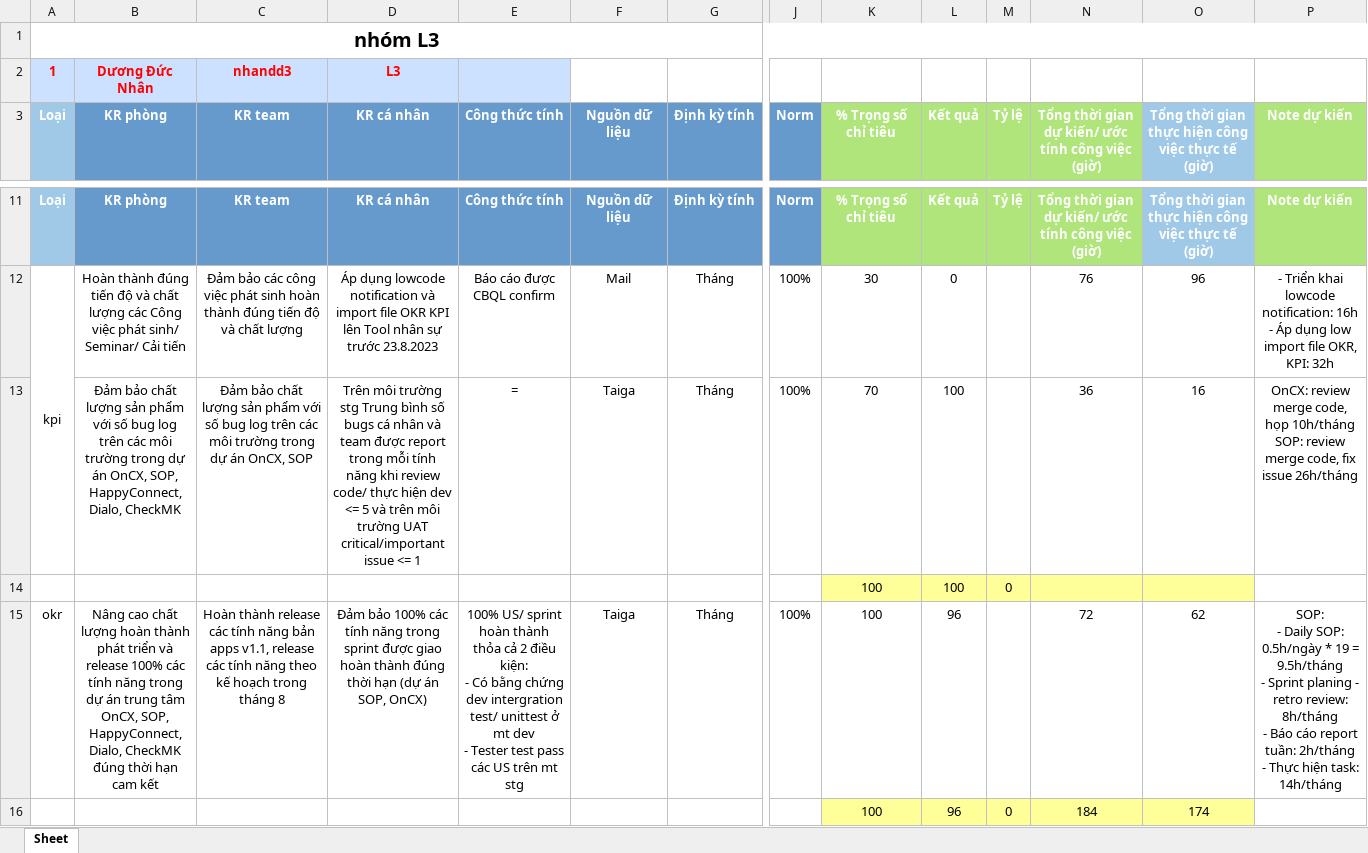
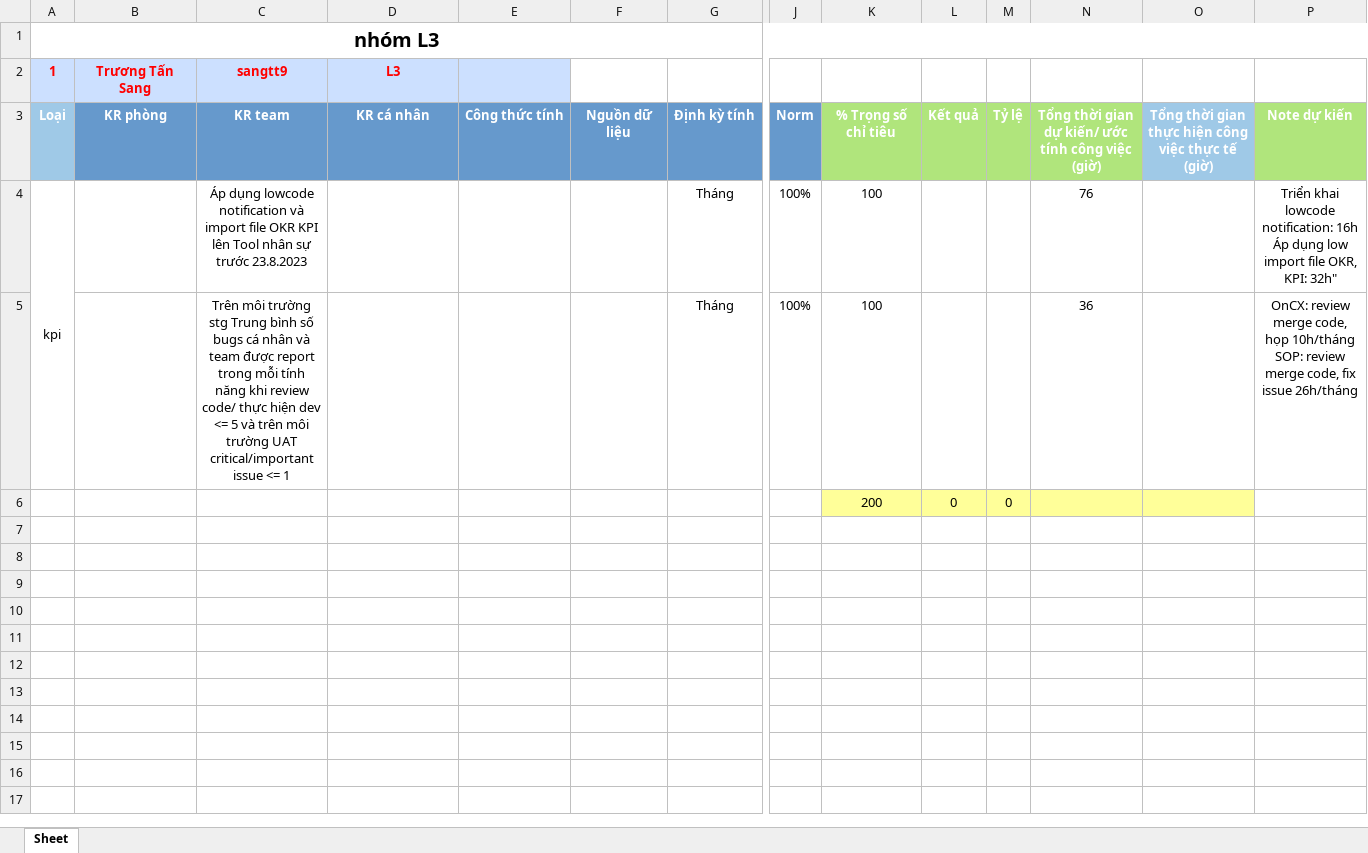
Before and after one commit to Giangphhe228/HRtool, an Excel workbook: kpiExcelSheet/nhóm L3.xlsx, sheet Sheet, drawn as a sheet; only a part is shown, gaps mark what is left out; values as stored, in another font and other column widths than the file's, no borders; removed rows and columns are numbered as before the commit, all else as after; rows hold the shown columns only; ↵ is a line break in a cell; the diff covers the shown part only; the diff names each change by its address in the sheet, - before the commit and + after, or states it on an @@ line.

```diff
--- a/kpiExcelSheet/nhóm L3.xlsx (sheet Sheet)
+++ b/kpiExcelSheet/nhóm L3.xlsx (sheet Sheet)
-B2 (KR phòng): Dương Đức Nhân
+B2 (KR phòng): Trương Tấn Sang
-C2 (KR team): nhandd3
+C2 (KR team): sangtt9
-row 11: Loại | KR phòng | KR team | KR cá nhân | Công thức tính | Nguồn dữ liệu | Định kỳ tính | Norm | % Trọng số chỉ tiêu | Kết quả | Tỷ lệ | Tổng thời gian dự kiến/ ước tính công việc (giờ) | Tổng thời gian thực hiện công việc thực tế (giờ) | Note dự kiến
-B4 (KR phòng): Hoàn thành đúng tiến độ và chất lượng các Công việc phát sinh/ Seminar/ Cải tiến
+B4 (KR phòng): (empty)
-C4 (KR team): Đảm bảo các công việc phát sinh hoàn thành đúng tiến độ và chất lượng
+C4 (KR team): Áp dụng lowcode notification và import file OKR KPI lên Tool nhân sự trước 23.8.2023
-D4 (KR cá nhân): Áp dụng lowcode notification và import file OKR KPI lên Tool nhân sự trước 23.8.2023
+D4 (KR cá nhân): (empty)
-E4 (Công thức tính): Báo cáo được CBQL confirm
+E4 (Công thức tính): (empty)
-F4 (Nguồn dữ liệu): Mail
+F4 (Nguồn dữ liệu): (empty)
-K4 (% Trọng số chỉ tiêu): 30
+K4 (% Trọng số chỉ tiêu): 100
-L4 (Kết quả): 0
+L4 (Kết quả): (empty)
-O4: 96
+O4: (empty)
-P4 (Note dự kiến): - Triển khai lowcode notification: 16h ↵ - Áp dụng low import file OKR, KPI: 32h
+P4 (Note dự kiến): Triển khai lowcode notification: 16h ↵ Áp dụng low import file OKR, KPI: 32h"
-row 13:  | Đảm bảo chất lượng sản phẩm với số bug log trên các môi trường trong dự án OnCX, SOP, HappyConnect, Dialo, CheckMK | Đảm bảo chất lượng sản phẩm với số bug log trên các môi trường trong dự án OnCX, SOP | Trên môi trường stg Trung bình số bugs cá nhân và team được report trong mỗi tính năng khi review code/ thực hiện dev <= 5 và trên môi trường UAT critical/important issue <= 1 | = | Taiga | Tháng | 100% | 70 | 100 |  | 36 | 16 | OnCX: review merge code, họp 10h/tháng ↵ SOP: review merge code, fix issue 26h/tháng
-row 14:  |  |  |  |  |  |  |  | 100 | 100 | 0
-row 15: okr | Nâng cao chất lượng hoàn thành phát triển và release 100% các tính năng trong dự án trung tâm OnCX, SOP, HappyConnect, Dialo, CheckMK đúng thời hạn cam kết | Hoàn thành release các tính năng bản apps v1.1, release các tính năng theo kế hoạch trong tháng 8 | Đảm bảo 100% các tính năng trong sprint được giao hoàn thành đúng thời hạn (dự án SOP, OnCX) | 100% US/ sprint hoàn thành thỏa cả 2 điều kiện: ↵ - Có bằng chứng dev intergration test/ unittest ở mt dev ↵ - Tester test pass các US trên mt stg | Taiga | Tháng | 100% | 100 | 96 |  | 72 | 62 | SOP: ↵ - Daily SOP: 0.5h/ngày * 19 = 9.5h/tháng ↵ - Sprint planing - retro review: 8h/tháng ↵ - Báo cáo report tuần: 2h/tháng ↵ - Thực hiện task: 14h/tháng
-row 16:  |  |  |  |  |  |  |  | 100 | 96 | 0 | 184 | 174
+row 5:  |  | Trên môi trường stg Trung bình số bugs cá nhân và team được report trong mỗi tính năng khi review code/ thực hiện dev <= 5 và trên môi trường UAT critical/important issue <= 1 |  |  |  | Tháng | 100% | 100 |  |  | 36 |  | OnCX: review merge code, họp 10h/tháng ↵ SOP: review merge code, fix issue 26h/tháng
+row 6:  |  |  |  |  |  |  |  | 200 | 0 | 0
```
Also changed, not shown: 7 removed rows elsewhere in this sheet, kpiExcelSheet/nhóm L1.xlsx, kpiExcelSheet/nhóm L2.xlsx, 4 other files.
